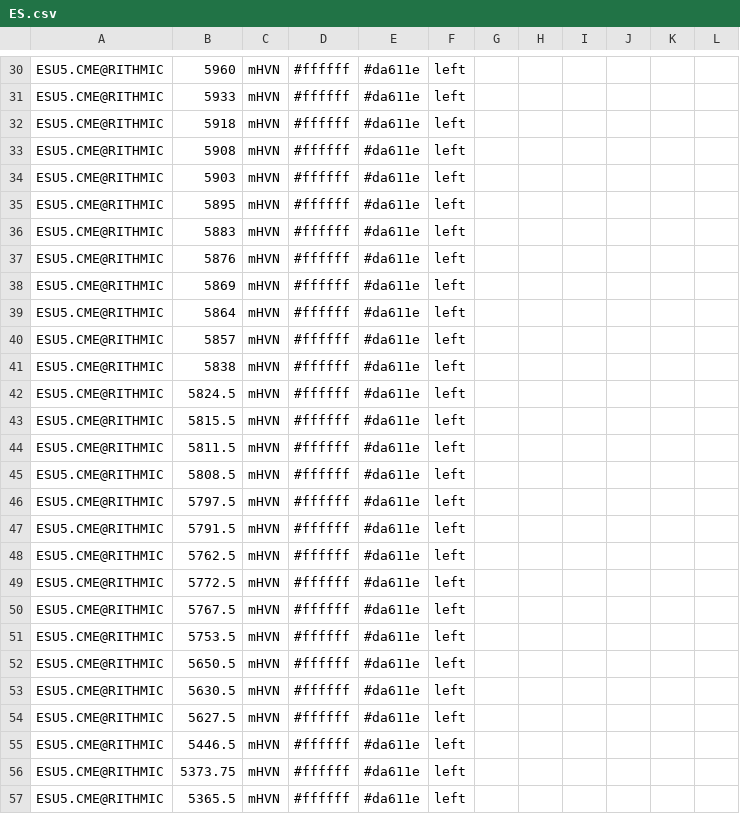
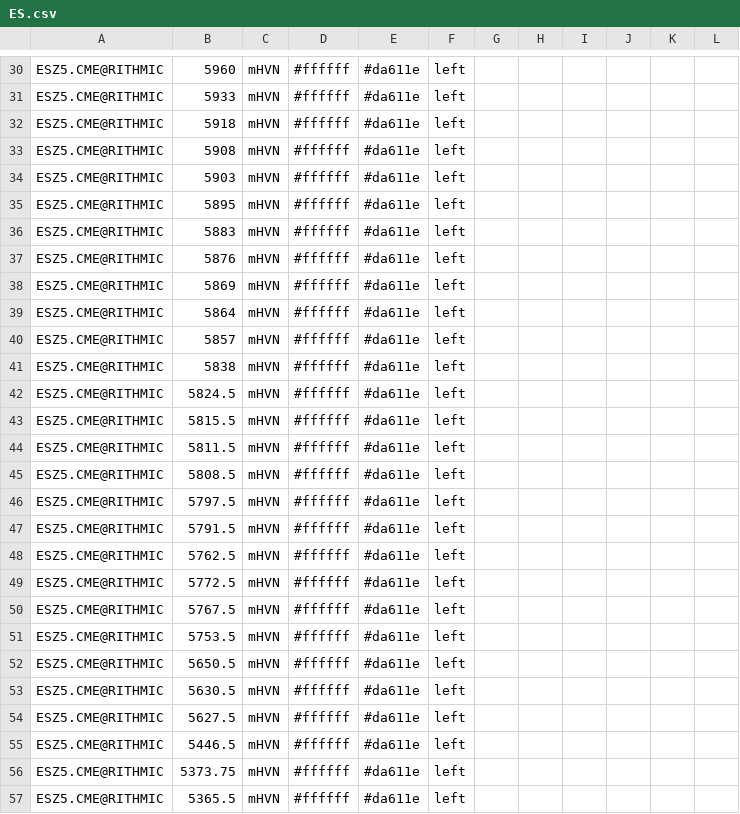
Before and after one commit to Thinkwithbookmap/Cloud-notes, a CSV file: ES.csv, drawn as a sheet; only a part is shown, gaps mark what is left out; the diff covers the shown part only; the diff names each change by its address in the sheet, - before the commit and + after, or states it on an @@ line.

```diff
--- a/ES.csv
+++ b/ES.csv
-A30:A57: ESU5.CME@RITHMIC
+A30:A57: ESZ5.CME@RITHMIC
```
Also changed, not shown: 61 edited cells elsewhere in this file.
